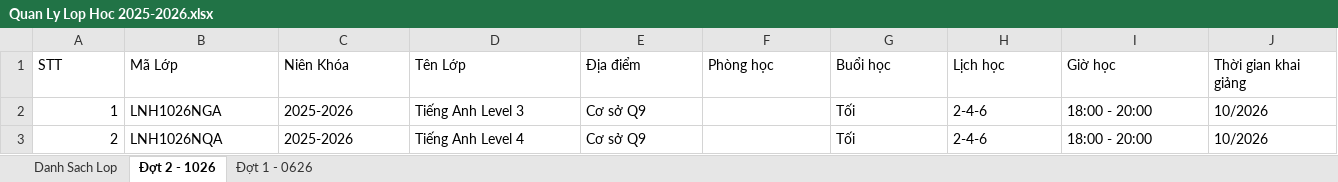
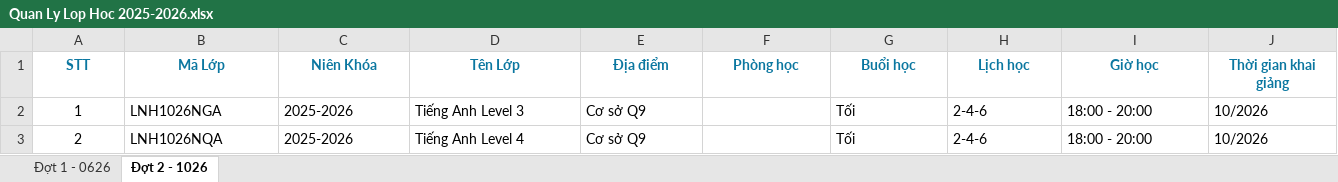
Before and after one commit to ChuongLeQuang/SchoolTrack, an Excel workbook: apps/main_app/data/Quan Ly Lop Hoc 2025-2026.xlsx, sheet Đợt 2 - 1026, drawn as a sheet; only a part is shown; values as stored, in another font and other column widths than the file's, no borders; the diff covers the shown part only; the diff names each change by its address in the sheet, - before the commit and + after, or states it on an @@ line.

```diff
--- a/apps/main_app/data/Quan Ly Lop Hoc 2025-2026.xlsx (sheet Đợt 2 - 1026)
+++ b/apps/main_app/data/Quan Ly Lop Hoc 2025-2026.xlsx (sheet Đợt 2 - 1026)
-sheet tab: Danh Sach Lop
@@ sheet tab order changed: Đợt 1 - 0626 | Đợt 2 - 1026 @@
@@ A1:J1 bold: off → on, text colour: black → #0B77A0, alignment: left → center @@
-A2:A3 alignment: right
+A2:A3 alignment: center
```
Also changed, not shown: cell formats elsewhere in this sheet, sheet Đợt 1 - 0626, apps/main_app/data/Danh Sach SV.xlsx, apps/main_app/data/Quan Ly Lop Hoc 2024-2025.xlsx, 14 other files.
